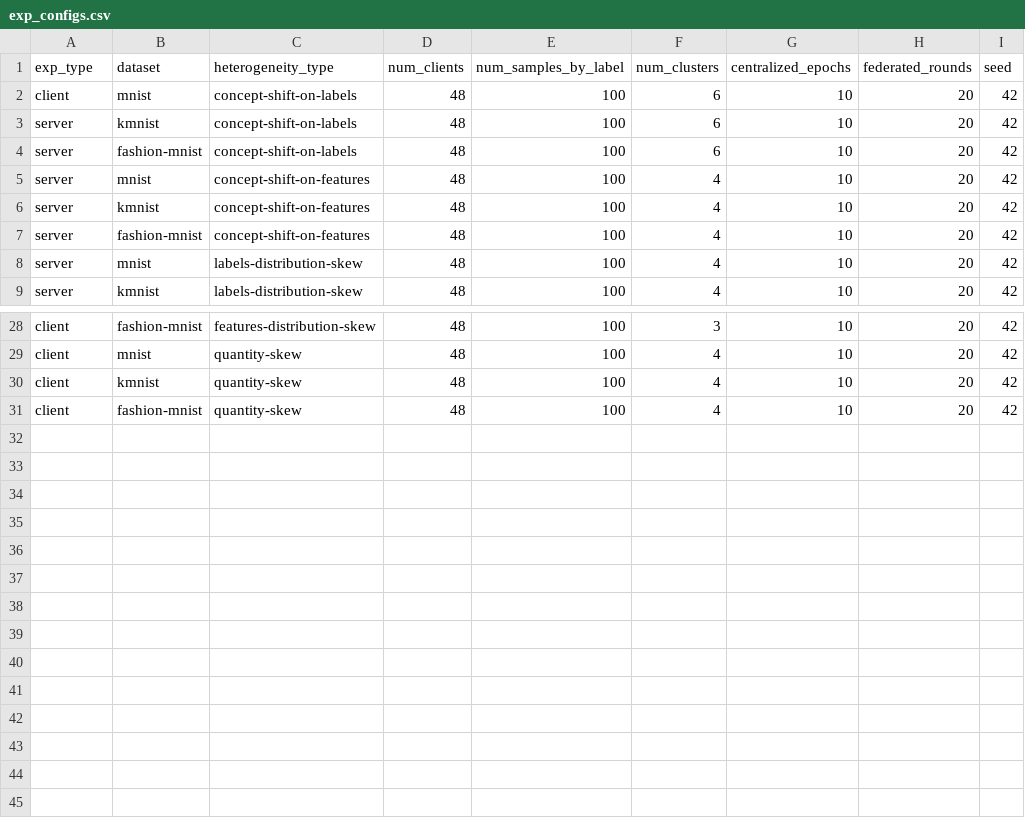
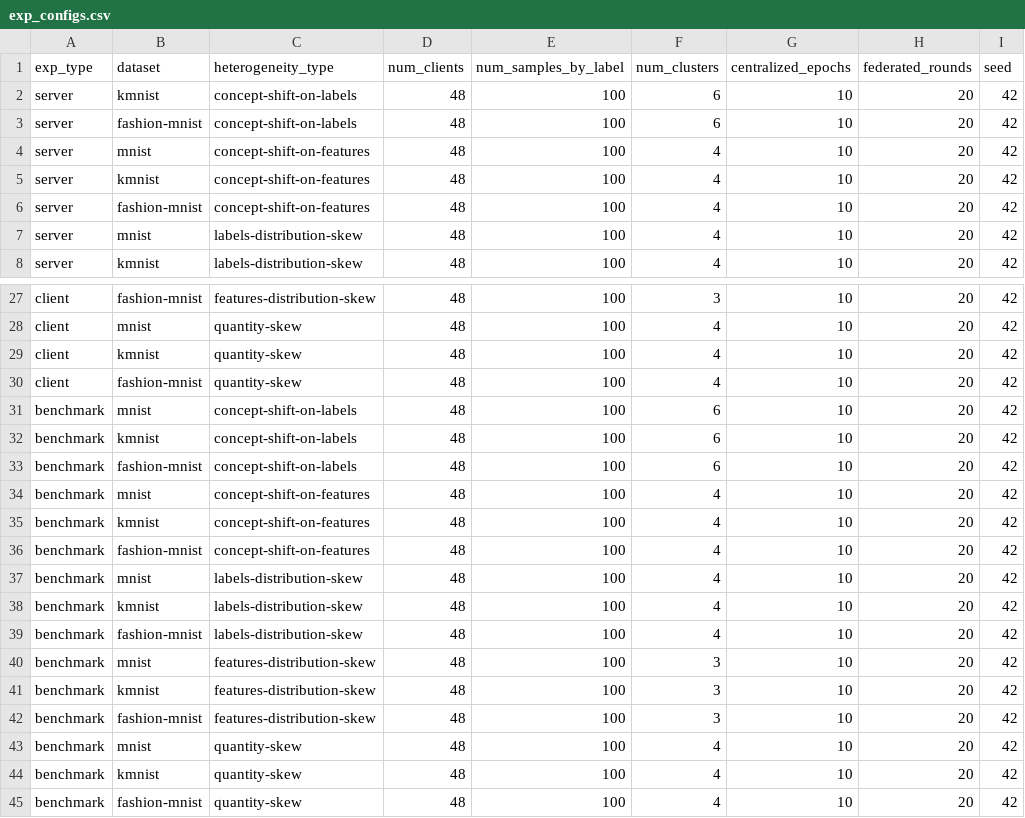
Before and after one commit to leahcimali/Comparative-Evaluation-of-Clustered-Federated-Learning-Methods, a CSV file: exp_configs.csv, drawn as a sheet; only a part is shown, gaps mark what is left out.

Commit message:
Update exp_config.csv

```diff
--- a/exp_configs.csv
+++ b/exp_configs.csv
@@ -1,3 +1,2 @@
 exp_type,dataset,heterogeneity_type,num_clients,num_samples_by_label,num_clusters,centralized_epochs,federated_rounds,seed
-client,mnist,concept-shift-on-labels,48,100,6,10,20,42
 server,kmnist,concept-shift-on-labels,48,100,6,10,20,42
@@ -31 +30,16 @@ client,kmnist,quantity-skew,48,100,4,10,20,42
 client,fashion-mnist,quantity-skew,48,100,4,10,20,42
+benchmark,mnist,concept-shift-on-labels,48,100,6,10,20,42
+benchmark,kmnist,concept-shift-on-labels,48,100,6,10,20,42
+benchmark,fashion-mnist,concept-shift-on-labels,48,100,6,10,20,42
+benchmark,mnist,concept-shift-on-features,48,100,4,10,20,42
+benchmark,kmnist,concept-shift-on-features,48,100,4,10,20,42
+benchmark,fashion-mnist,concept-shift-on-features,48,100,4,10,20,42
+benchmark,mnist,labels-distribution-skew,48,100,4,10,20,42
+benchmark,kmnist,labels-distribution-skew,48,100,4,10,20,42
+benchmark,fashion-mnist,labels-distribution-skew,48,100,4,10,20,42
+benchmark,mnist,features-distribution-skew,48,100,3,10,20,42
+benchmark,kmnist,features-distribution-skew,48,100,3,10,20,42
+benchmark,fashion-mnist,features-distribution-skew,48,100,3,10,20,42
+benchmark,mnist,quantity-skew,48,100,4,10,20,42
+benchmark,kmnist,quantity-skew,48,100,4,10,20,42
+benchmark,fashion-mnist,quantity-skew,48,100,4,10,20,42
```
